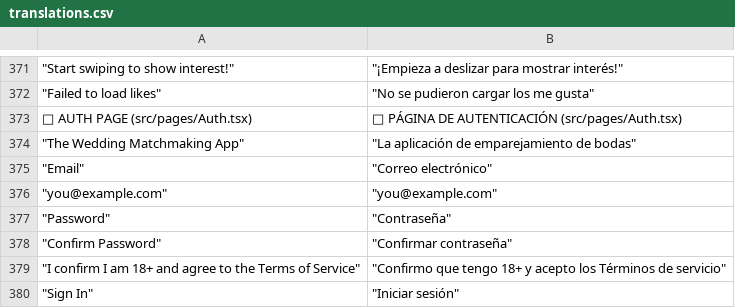
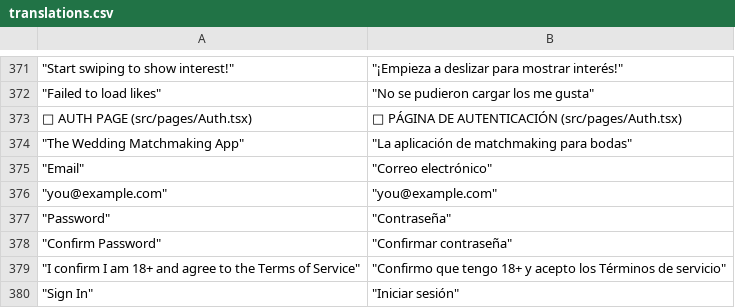
Before and after one commit to ketochiesesoyyo/konfetti-capacitor-integration, a CSV file: src/i18n/translations.csv, drawn as a sheet; only a part is shown, gaps mark what is left out; the diff names each change by its address in the sheet, - before the commit and + after, or states it on an @@ line.

```diff
--- a/src/i18n/translations.csv
+++ b/src/i18n/translations.csv
-B374: "La aplicación de emparejamiento de bodas"
+B374: "La aplicación de matchmaking para bodas"
```
Also changed, not shown: 1 other file.
